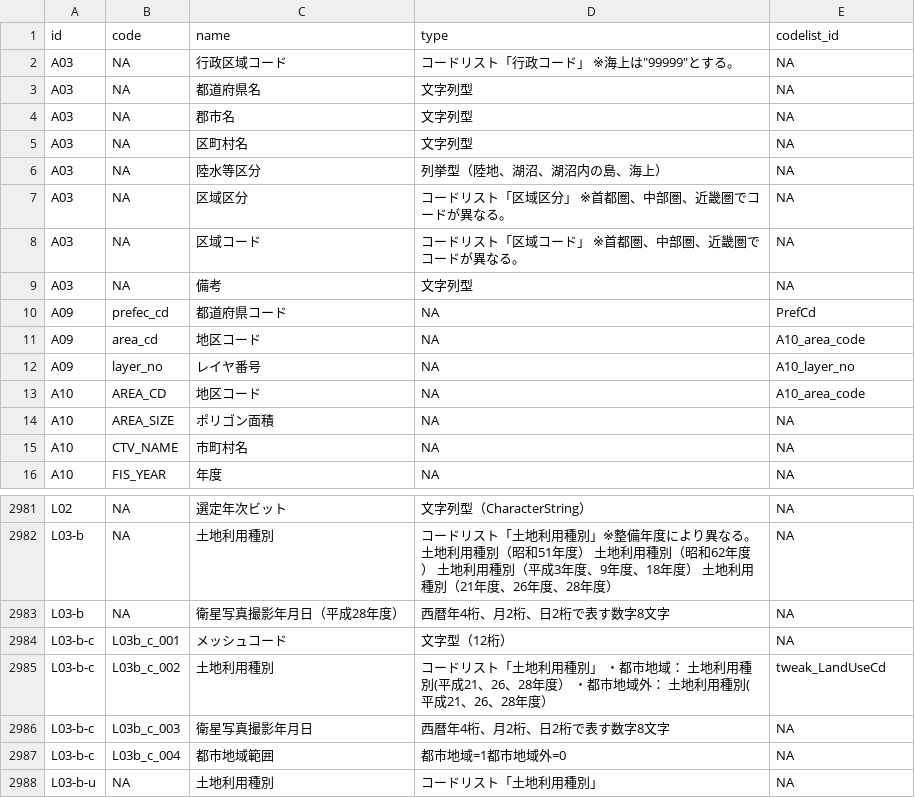
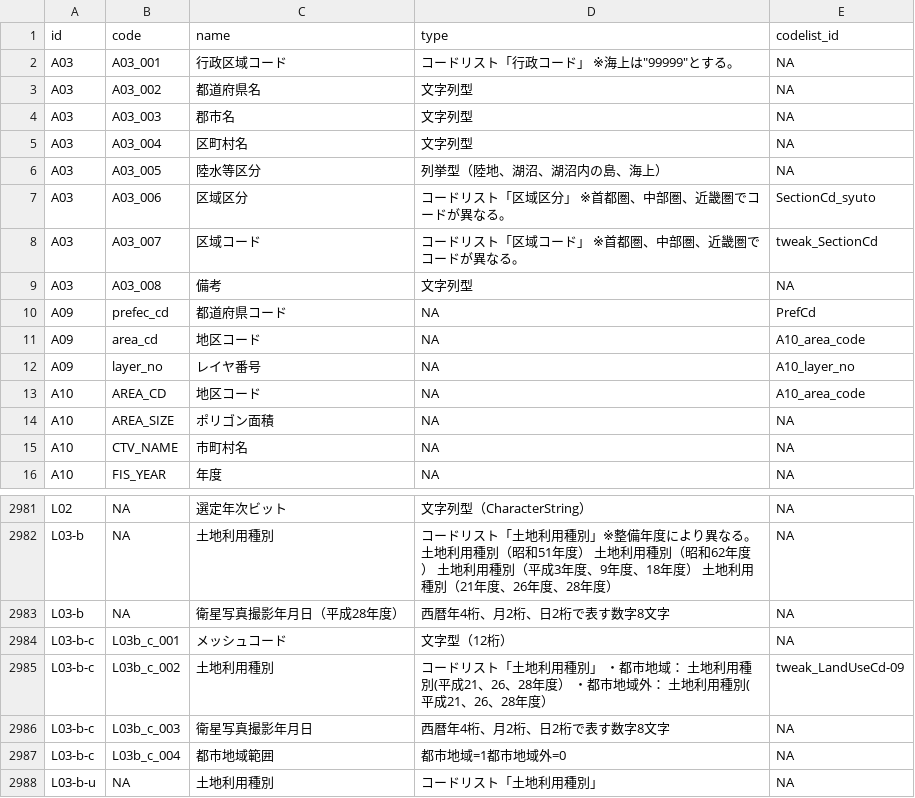
Before and after one commit to yutannihilation/kokudosuuchi-metadata, a CSV file: data/joined.csv, drawn as a sheet; only a part is shown, gaps mark what is left out.

Commit message:
Tweak

```diff
--- a/data/joined.csv
+++ b/data/joined.csv
@@ -1,10 +1,10 @@
 id,code,name,type,codelist_id
-A03,NA,行政区域コード,"コードリスト「行政コード」 ※海上は""99999""とする。",NA
-A03,NA,都道府県名,文字列型,NA
-A03,NA,郡市名,文字列型,NA
-A03,NA,区町村名,文字列型,NA
-A03,NA,陸水等区分,列挙型（陸地、湖沼、湖沼内の島、海上）,NA
-A03,NA,区域区分,コードリスト「区域区分」 ※首都圏、中部圏、近畿圏でコードが異なる。,NA
-A03,NA,区域コード,コードリスト「区域コード」 ※首都圏、中部圏、近畿圏でコードが異なる。,NA
-A03,NA,備考,文字列型,NA
+A03,A03_001,行政区域コード,"コードリスト「行政コード」 ※海上は""99999""とする。",NA
+A03,A03_002,都道府県名,文字列型,NA
+A03,A03_003,郡市名,文字列型,NA
+A03,A03_004,区町村名,文字列型,NA
+A03,A03_005,陸水等区分,列挙型（陸地、湖沼、湖沼内の島、海上）,NA
+A03,A03_006,区域区分,コードリスト「区域区分」 ※首都圏、中部圏、近畿圏でコードが異なる。,SectionCd_syuto
+A03,A03_007,区域コード,コードリスト「区域コード」 ※首都圏、中部圏、近畿圏でコードが異なる。,tweak_SectionCd
+A03,A03_008,備考,文字列型,NA
 A09,prefec_cd,都道府県コード,NA,PrefCd
@@ -2984,3 +2984,3 @@ L03-b,NA,衛星写真撮影年月日（平成28年度）,西暦年4桁、月2桁
 L03-b-c,L03b_c_001,メッシュコード,文字型（12桁）,NA
-L03-b-c,L03b_c_002,土地利用種別,コードリスト「土地利用種別」 ・都市地域： 土地利用種別(平成21、26、28年度） ・都市地域外： 土地利用種別(平成21、26、28年度）,tweak_LandUseCd
+L03-b-c,L03b_c_002,土地利用種別,コードリスト「土地利用種別」 ・都市地域： 土地利用種別(平成21、26、28年度） ・都市地域外： 土地利用種別(平成21、26、28年度）,tweak_LandUseCd-09
 L03-b-c,L03b_c_003,衛星写真撮影年月日,西暦年4桁、月2桁、日2桁で表す数字8文字,NA
```
Also changed, not shown: data/matching_types.csv, 11 other files.
